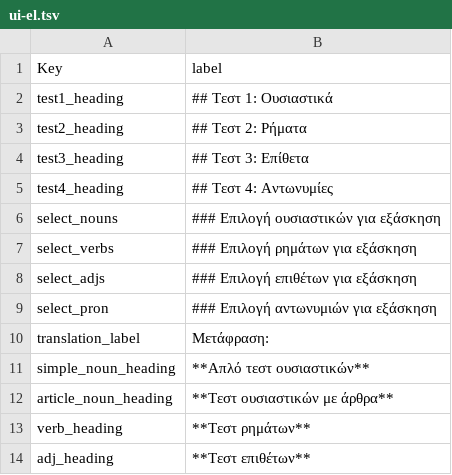
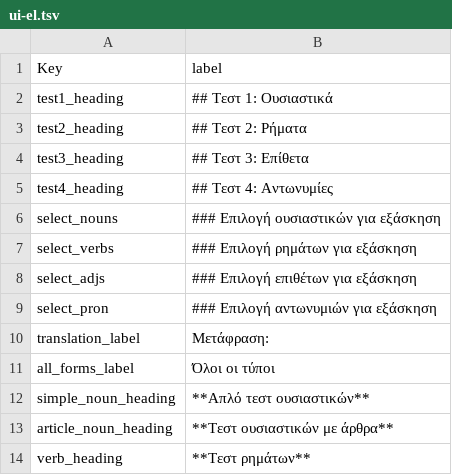
Before and after one commit to EEE-project/eee-project, a TSV file: src/eee_project/data/labels/ui-el.tsv, drawn as a sheet; only a part is shown; the shorter side is filled out with more unchanged rows; the diff names each change by its address in the sheet, - before the commit and + after, or states it on an @@ line.

Commit message:
v1.7.2: pronoun slot-label localization (pronoun-*.tsv), all_forms_label for single-slot words
- Add pronoun-{en,ru,el}.tsv slot-name label files -- pronoun_slot_labels()
  was silently falling through to English-only labels in every language.
- Add all_forms_label; collapse _gendered_slot_names() to it when
  active_slots narrows to exactly one slot (e.g. κάτι/τίποτα).
- Fix TestPronounSlotLabelsLang._gu() passing the raw backend as
  eee_module instead of the eee_project dispatch module, which masked
  active-slots narrowing behind a silently-caught AttributeError.

```diff
--- a/src/eee_project/data/labels/ui-el.tsv
+++ b/src/eee_project/data/labels/ui-el.tsv
+row 11: all_forms_label | Όλοι οι τύποι
```
Also changed, not shown: src/eee_project/data/labels/ui-en.tsv, src/eee_project/data/labels/ui-ru.tsv, 9 other files.
